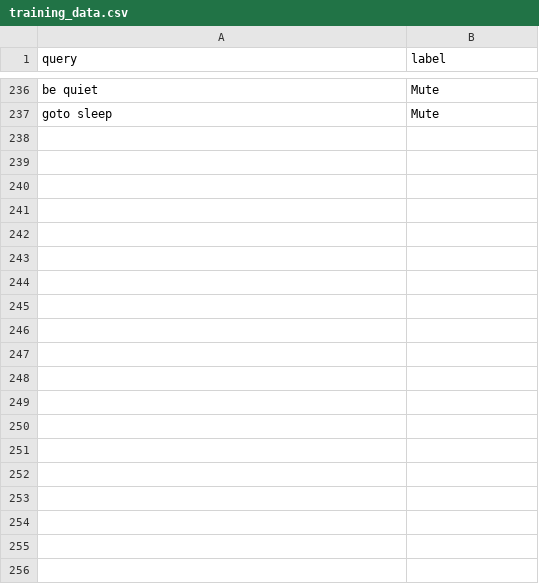
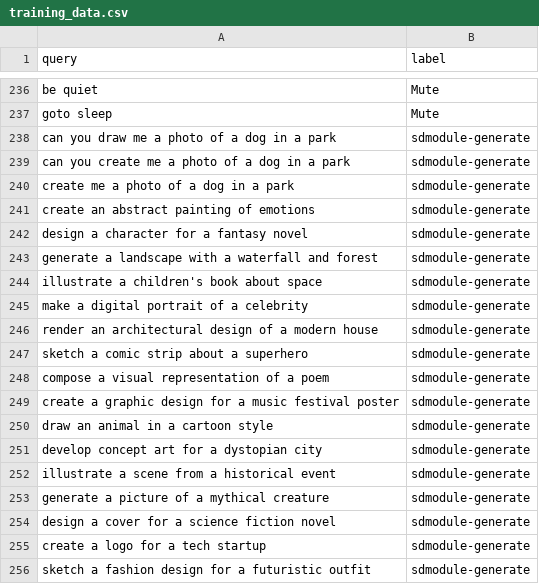
Before and after one commit to rdiaz738/TARS-AI, a CSV file: src/engine/training/training_data.csv, drawn as a sheet; only a part is shown, gaps mark what is left out; the diff covers the shown part only; the diff names each change by its address in the sheet, - before the commit and + after, or states it on an @@ line.

```diff
--- a/src/engine/training/training_data.csv
+++ b/src/engine/training/training_data.csv
+row 238: can you draw me a photo of a dog in a park | sdmodule-generate
+row 239: can you create me a photo of a dog in a park | sdmodule-generate
+row 240: create me a photo of a dog in a park | sdmodule-generate
+row 241: create an abstract painting of emotions | sdmodule-generate
+row 242: design a character for a fantasy novel | sdmodule-generate
+row 243: generate a landscape with a waterfall and forest | sdmodule-generate
+row 244: illustrate a children's book about space | sdmodule-generate
+row 245: make a digital portrait of a celebrity | sdmodule-generate
+row 246: render an architectural design of a modern house | sdmodule-generate
+row 247: sketch a comic strip about a superhero | sdmodule-generate
+row 248: compose a visual representation of a poem | sdmodule-generate
+row 249: create a graphic design for a music festival poster | sdmodule-generate
+row 250: draw an animal in a cartoon style | sdmodule-generate
+row 251: develop concept art for a dystopian city | sdmodule-generate
+row 252: illustrate a scene from a historical event | sdmodule-generate
+row 253: generate a picture of a mythical creature | sdmodule-generate
+row 254: design a cover for a science fiction novel | sdmodule-generate
+row 255: create a logo for a tech startup | sdmodule-generate
+row 256: sketch a fashion design for a futuristic outfit | sdmodule-generate
```
Also changed, not shown: 56 added rows elsewhere in this file, 7 other files.
